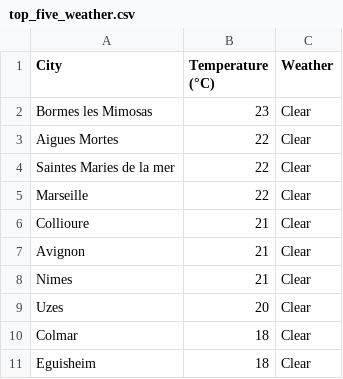
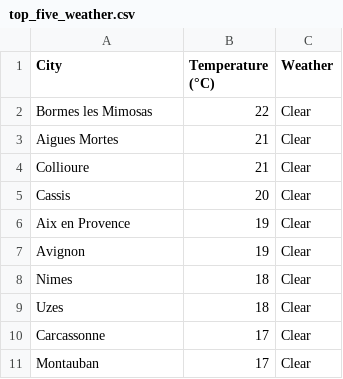
Before and after one commit to dourmiah/Kayak, a CSV file: top_five_weather.csv, drawn as a sheet.

```diff
--- a/top_five_weather.csv
+++ b/top_five_weather.csv
@@ -1,11 +1,11 @@
 City,Temperature (°C),Weather
-Bormes les Mimosas,23,Clear
-Aigues Mortes,22,Clear
-Saintes Maries de la mer,22,Clear
-Marseille,22,Clear
+Bormes les Mimosas,22,Clear
+Aigues Mortes,21,Clear
 Collioure,21,Clear
-Avignon,21,Clear
-Nimes,21,Clear
-Uzes,20,Clear
-Colmar,18,Clear
-Eguisheim,18,Clear
+Cassis,20,Clear
+Aix en Provence,19,Clear
+Avignon,19,Clear
+Nimes,18,Clear
+Uzes,18,Clear
+Carcassonne,17,Clear
+Montauban,17,Clear
```
Also changed, not shown: data_final.csv, meteo_data.csv, 5 other files.
